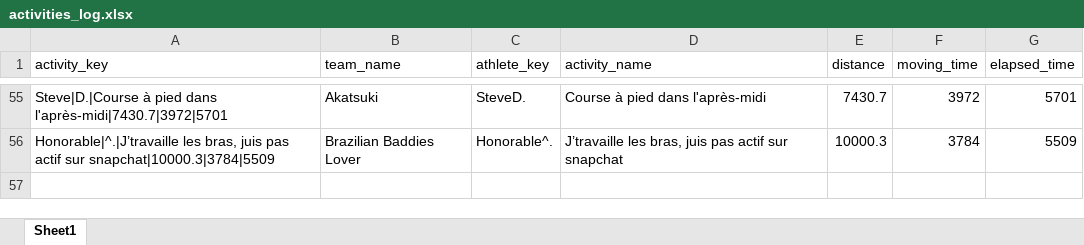
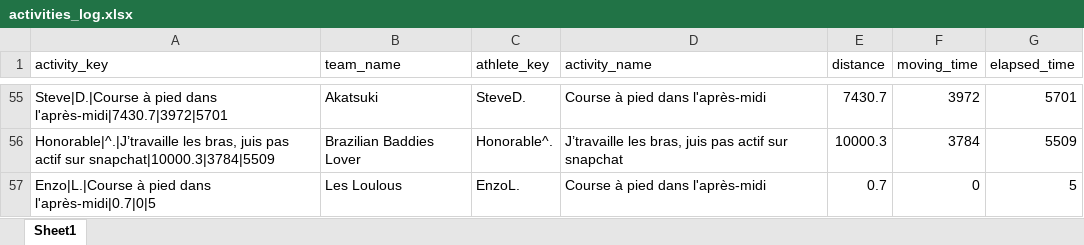
Before and after one commit to theodtl/running_team_vs, an Excel workbook: data/activities_log.xlsx, sheet Sheet1, drawn as a sheet; only a part is shown, gaps mark what is left out; values as stored, in another font and other column widths than the file's, no borders; the diff names each change by its address in the sheet, - before the commit and + after, or states it on an @@ line.

Commit message:
Update Strava data and site

```diff
--- a/data/activities_log.xlsx (sheet Sheet1)
+++ b/data/activities_log.xlsx (sheet Sheet1)
+row 57: Enzo|L.|Course à pied dans l'après-midi|0.7|0|5 | Les Loulous | EnzoL. | Course à pied dans l'après-midi | 0.7 | 0 | 5
```
Also changed, not shown: data/distances.xlsx, data/processed_activities.xlsx, 2 other files.
